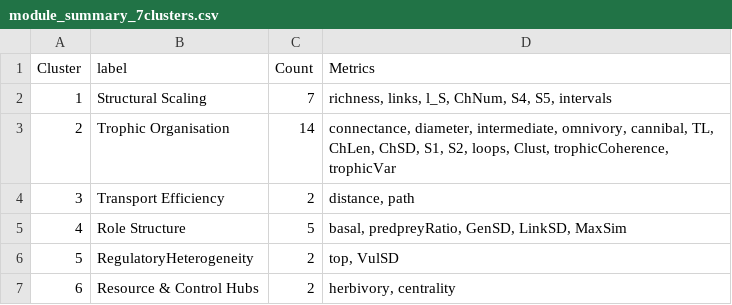
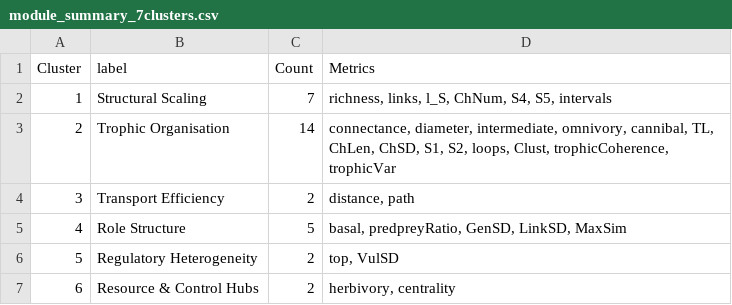
Before and after one commit to BecksLab/ms_feature_selection, a CSV file: tables/module_summary_7clusters.csv, drawn as a sheet.

```diff
--- a/tables/module_summary_7clusters.csv
+++ b/tables/module_summary_7clusters.csv
@@ -5,3 +5,3 @@
 "4","Role Structure",5,"basal, predpreyRatio, GenSD, LinkSD, MaxSim"
-"5","RegulatoryHeterogeneity",2,"top, VulSD"
+"5","Regulatory Heterogeneity",2,"top, VulSD"
 "6","Resource & Control Hubs",2,"herbivory, centrality"
```
Also changed, not shown: 11 other files.
